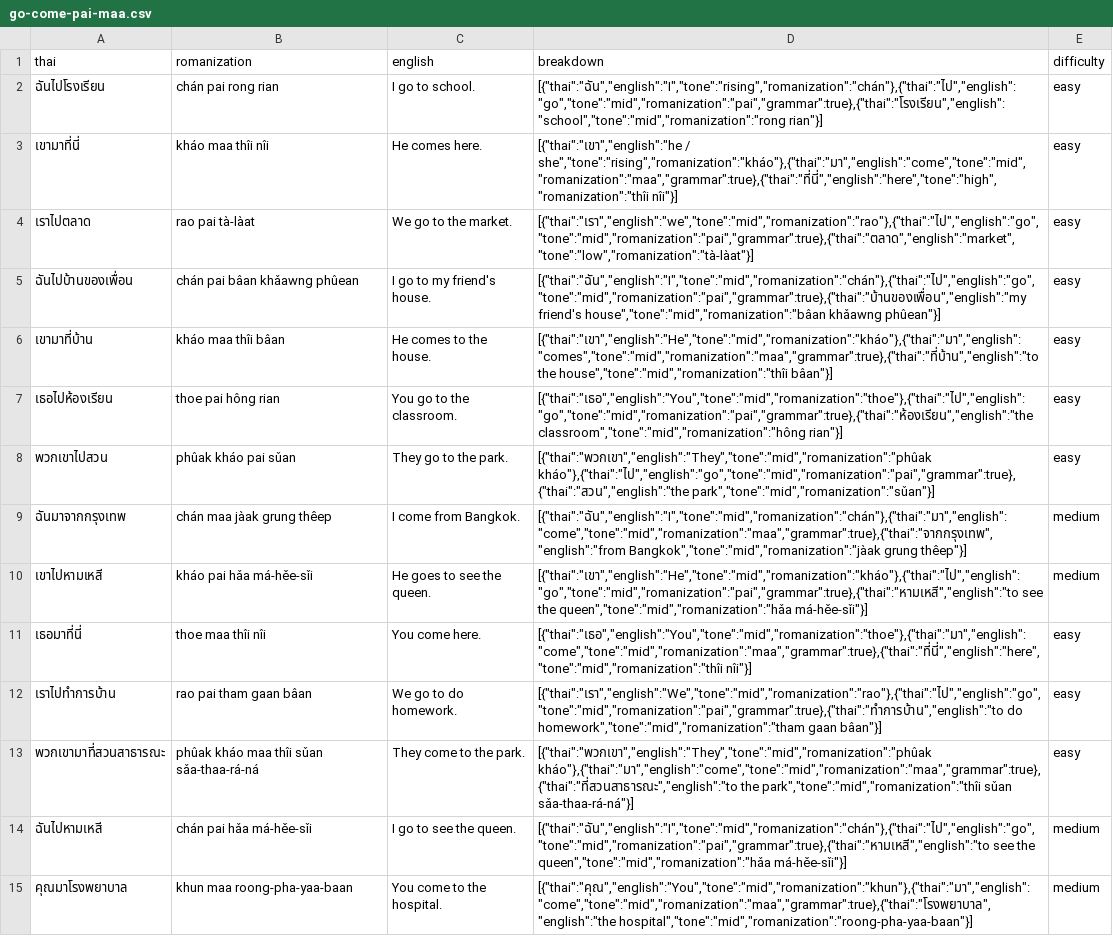
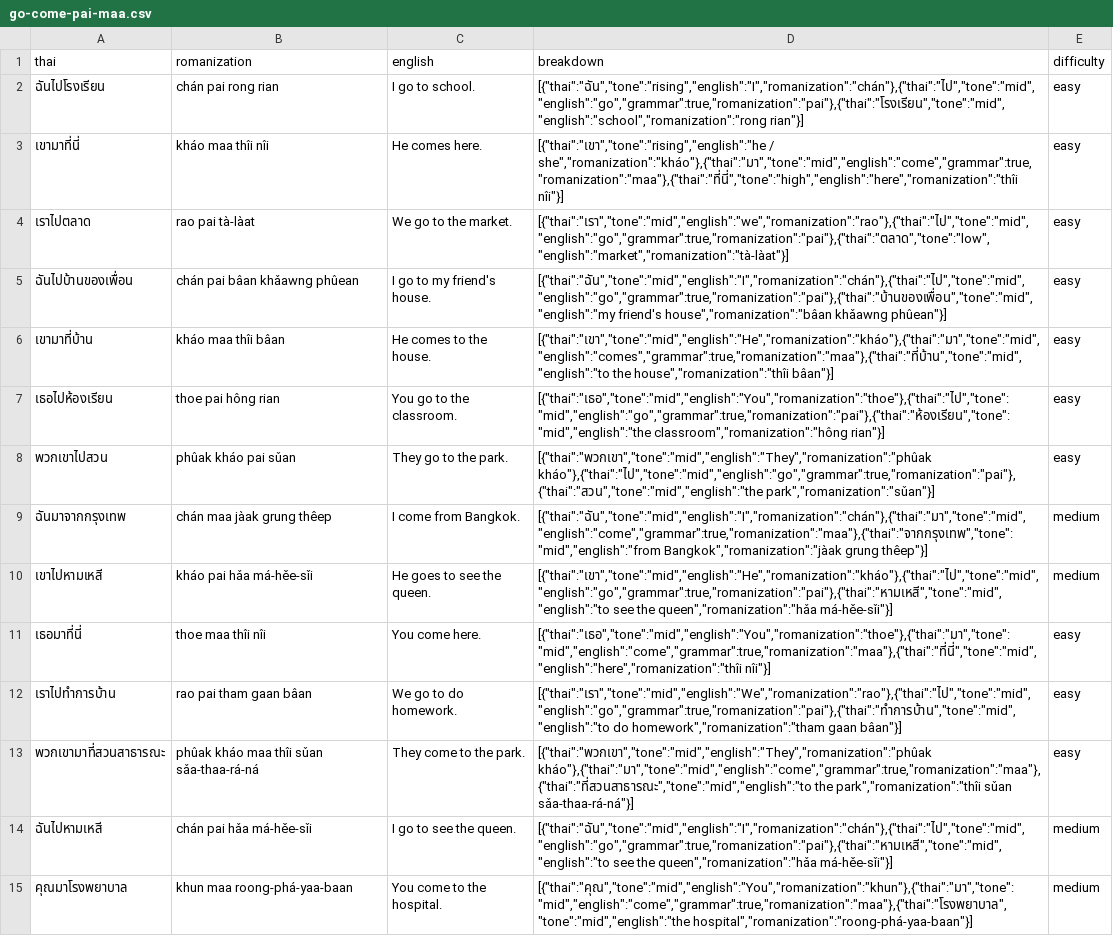
Before and after one commit to mto9902/thai-backend, a CSV file: grammar/go-come-pai-maa.csv, drawn as a sheet; only a part is shown; the diff covers the shown part only; the diff names each change by its address in the sheet, - before the commit and + after, or states it on an @@ line.

```diff
--- a/grammar/go-come-pai-maa.csv
+++ b/grammar/go-come-pai-maa.csv
-D2 (breakdown): [{"thai":"ฉัน","english":"I","tone":"rising","romanization":"chán"},{"thai":"ไป","english":"go","tone":"mid","romanization":"pai","grammar":true},{"thai":"โรงเรียน","english":"school","tone":"mid","romanization":"rong rian"}]
+D2 (breakdown): [{"thai":"ฉัน","tone":"rising","english":"I","romanization":"chán"},{"thai":"ไป","tone":"mid","english":"go","grammar":true,"romanization":"pai"},{"thai":"โรงเรียน","tone":"mid","english":"school","romanization":"rong rian"}]
-D3 (breakdown): [{"thai":"เขา","english":"he / she","tone":"rising","romanization":"kháo"},{"thai":"มา","english":"come","tone":"mid","romanization":"maa","grammar":true},{"thai":"ที่นี่","english":"here","tone":"high","romanization":"thîi nîi"}]
+D3 (breakdown): [{"thai":"เขา","tone":"rising","english":"he / she","romanization":"kháo"},{"thai":"มา","tone":"mid","english":"come","grammar":true,"romanization":"maa"},{"thai":"ที่นี่","tone":"high","english":"here","romanization":"thîi nîi"}]
-D4 (breakdown): [{"thai":"เรา","english":"we","tone":"mid","romanization":"rao"},{"thai":"ไป","english":"go","tone":"mid","romanization":"pai","grammar":true},{"thai":"ตลาด","english":"market","tone":"low","romanization":"tà-làat"}]
+D4 (breakdown): [{"thai":"เรา","tone":"mid","english":"we","romanization":"rao"},{"thai":"ไป","tone":"mid","english":"go","grammar":true,"romanization":"pai"},{"thai":"ตลาด","tone":"low","english":"market","romanization":"tà-làat"}]
-D5 (breakdown): [{"thai":"ฉัน","english":"I","tone":"mid","romanization":"chán"},{"thai":"ไป","english":"go","tone":"mid","romanization":"pai","grammar":true},{"thai":"บ้านของเพื่อน","english":"my friend's house","tone":"mid","romanization":"bâan khǎawng phûean"}]
+D5 (breakdown): [{"thai":"ฉัน","tone":"mid","english":"I","romanization":"chán"},{"thai":"ไป","tone":"mid","english":"go","grammar":true,"romanization":"pai"},{"thai":"บ้านของเพื่อน","tone":"mid","english":"my friend's house","romanization":"bâan khǎawng phûean"}]
-D6 (breakdown): [{"thai":"เขา","english":"He","tone":"mid","romanization":"kháo"},{"thai":"มา","english":"comes","tone":"mid","romanization":"maa","grammar":true},{"thai":"ที่บ้าน","english":"to the house","tone":"mid","romanization":"thîi bâan"}]
+D6 (breakdown): [{"thai":"เขา","tone":"mid","english":"He","romanization":"kháo"},{"thai":"มา","tone":"mid","english":"comes","grammar":true,"romanization":"maa"},{"thai":"ที่บ้าน","tone":"mid","english":"to the house","romanization":"thîi bâan"}]
-D7 (breakdown): [{"thai":"เธอ","english":"You","tone":"mid","romanization":"thoe"},{"thai":"ไป","english":"go","tone":"mid","romanization":"pai","grammar":true},{"thai":"ห้องเรียน","english":"the classroom","tone":"mid","romanization":"hông rian"}]
+D7 (breakdown): [{"thai":"เธอ","tone":"mid","english":"You","romanization":"thoe"},{"thai":"ไป","tone":"mid","english":"go","grammar":true,"romanization":"pai"},{"thai":"ห้องเรียน","tone":"mid","english":"the classroom","romanization":"hông rian"}]
-D8 (breakdown): [{"thai":"พวกเขา","english":"They","tone":"mid","romanization":"phûak kháo"},{"thai":"ไป","english":"go","tone":"mid","romanization":"pai","grammar":true},{"thai":"สวน","english":"the park","tone":"mid","romanization":"sǔan"}]
+D8 (breakdown): [{"thai":"พวกเขา","tone":"mid","english":"They","romanization":"phûak kháo"},{"thai":"ไป","tone":"mid","english":"go","grammar":true,"romanization":"pai"},{"thai":"สวน","tone":"mid","english":"the park","romanization":"sǔan"}]
-D9 (breakdown): [{"thai":"ฉัน","english":"I","tone":"mid","romanization":"chán"},{"thai":"มา","english":"come","tone":"mid","romanization":"maa","grammar":true},{"thai":"จากกรุงเทพ","english":"from Bangkok","tone":"mid","romanization":"jàak grung thêep"}]
+D9 (breakdown): [{"thai":"ฉัน","tone":"mid","english":"I","romanization":"chán"},{"thai":"มา","tone":"mid","english":"come","grammar":true,"romanization":"maa"},{"thai":"จากกรุงเทพ","tone":"mid","english":"from Bangkok","romanization":"jàak grung thêep"}]
-D10 (breakdown): [{"thai":"เขา","english":"He","tone":"mid","romanization":"kháo"},{"thai":"ไป","english":"go","tone":"mid","romanization":"pai","grammar":true},{"thai":"หามเหสี","english":"to see the queen","tone":"mid","romanization":"hǎa má-hěe-sǐi"}]
+D10 (breakdown): [{"thai":"เขา","tone":"mid","english":"He","romanization":"kháo"},{"thai":"ไป","tone":"mid","english":"go","grammar":true,"romanization":"pai"},{"thai":"หามเหสี","tone":"mid","english":"to see the queen","romanization":"hǎa má-hěe-sǐi"}]
-D11 (breakdown): [{"thai":"เธอ","english":"You","tone":"mid","romanization":"thoe"},{"thai":"มา","english":"come","tone":"mid","romanization":"maa","grammar":true},{"thai":"ที่นี่","english":"here","tone":"mid","romanization":"thîi nîi"}]
+D11 (breakdown): [{"thai":"เธอ","tone":"mid","english":"You","romanization":"thoe"},{"thai":"มา","tone":"mid","english":"come","grammar":true,"romanization":"maa"},{"thai":"ที่นี่","tone":"mid","english":"here","romanization":"thîi nîi"}]
-D12 (breakdown): [{"thai":"เรา","english":"We","tone":"mid","romanization":"rao"},{"thai":"ไป","english":"go","tone":"mid","romanization":"pai","grammar":true},{"thai":"ทำการบ้าน","english":"to do homework","tone":"mid","romanization":"tham gaan bâan"}]
+D12 (breakdown): [{"thai":"เรา","tone":"mid","english":"We","romanization":"rao"},{"thai":"ไป","tone":"mid","english":"go","grammar":true,"romanization":"pai"},{"thai":"ทำการบ้าน","tone":"mid","english":"to do homework","romanization":"tham gaan bâan"}]
-D13 (breakdown): [{"thai":"พวกเขา","english":"They","tone":"mid","romanization":"phûak kháo"},{"thai":"มา","english":"come","tone":"mid","romanization":"maa","grammar":true},{"thai":"ที่สวนสาธารณะ","english":"to the park","tone":"mid","romanization":"thîi sǔan sǎa-thaa-rá-ná"}]
+D13 (breakdown): [{"thai":"พวกเขา","tone":"mid","english":"They","romanization":"phûak kháo"},{"thai":"มา","tone":"mid","english":"come","grammar":true,"romanization":"maa"},{"thai":"ที่สวนสาธารณะ","tone":"mid","english":"to the park","romanization":"thîi sǔan sǎa-thaa-rá-ná"}]
-D14 (breakdown): [{"thai":"ฉัน","english":"I","tone":"mid","romanization":"chán"},{"thai":"ไป","english":"go","tone":"mid","romanization":"pai","grammar":true},{"thai":"หามเหสี","english":"to see the queen","tone":"mid","romanization":"hǎa má-hěe-sǐi"}]
+D14 (breakdown): [{"thai":"ฉัน","tone":"mid","english":"I","romanization":"chán"},{"thai":"ไป","tone":"mid","english":"go","grammar":true,"romanization":"pai"},{"thai":"หามเหสี","tone":"mid","english":"to see the queen","romanization":"hǎa má-hěe-sǐi"}]
-B15 (romanization): khun maa roong-pha-yaa-baan
+B15 (romanization): khun maa roong-phá-yaa-baan
-D15 (breakdown): [{"thai":"คุณ","english":"You","tone":"mid","romanization":"khun"},{"thai":"มา","english":"come","tone":"mid","romanization":"maa","grammar":true},{"thai":"โรงพยาบาล","english":"the hospital","tone":"mid","romanization":"roong-pha-yaa-baan"}]
+D15 (breakdown): [{"thai":"คุณ","tone":"mid","english":"You","romanization":"khun"},{"thai":"มา","tone":"mid","english":"come","grammar":true,"romanization":"maa"},{"thai":"โรงพยาบาล","tone":"mid","english":"the hospital","romanization":"roong-phá-yaa-baan"}]
```
Also changed, not shown: 36 edited cells elsewhere in this file, grammar/svo.csv, 1 other file.
